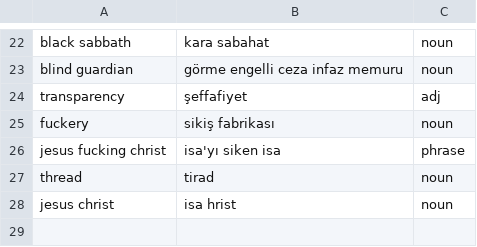
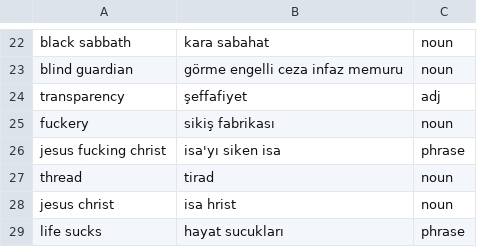
Before and after one commit to ekorekt/Turklish, a TSV file: main.tsv, drawn as a sheet; only a part is shown, gaps mark what is left out.

Commit message:
Update main.tsv

```diff
--- a/main.tsv
+++ b/main.tsv
@@ -28 +28,2 @@ thread	tirad	noun
 jesus christ	isa hrist	noun
+life sucks	hayat sucukları	phrase
```
